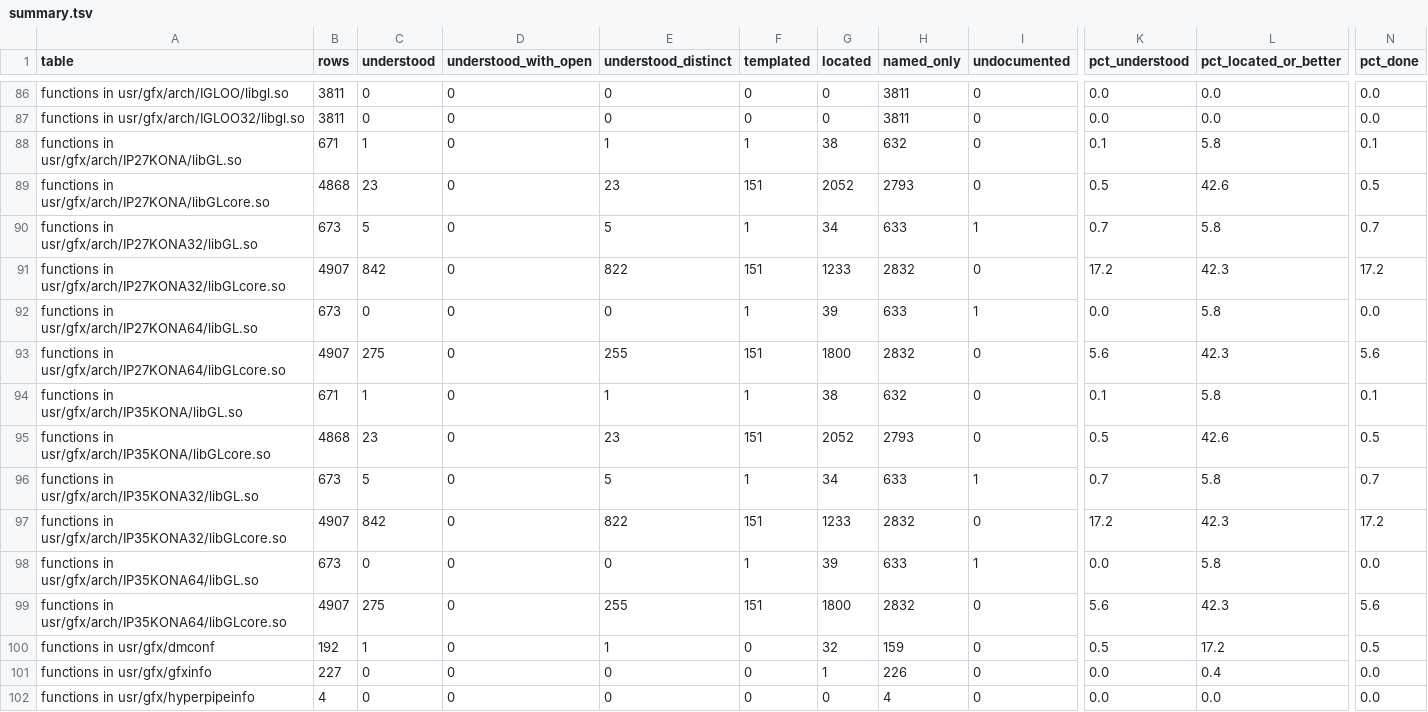
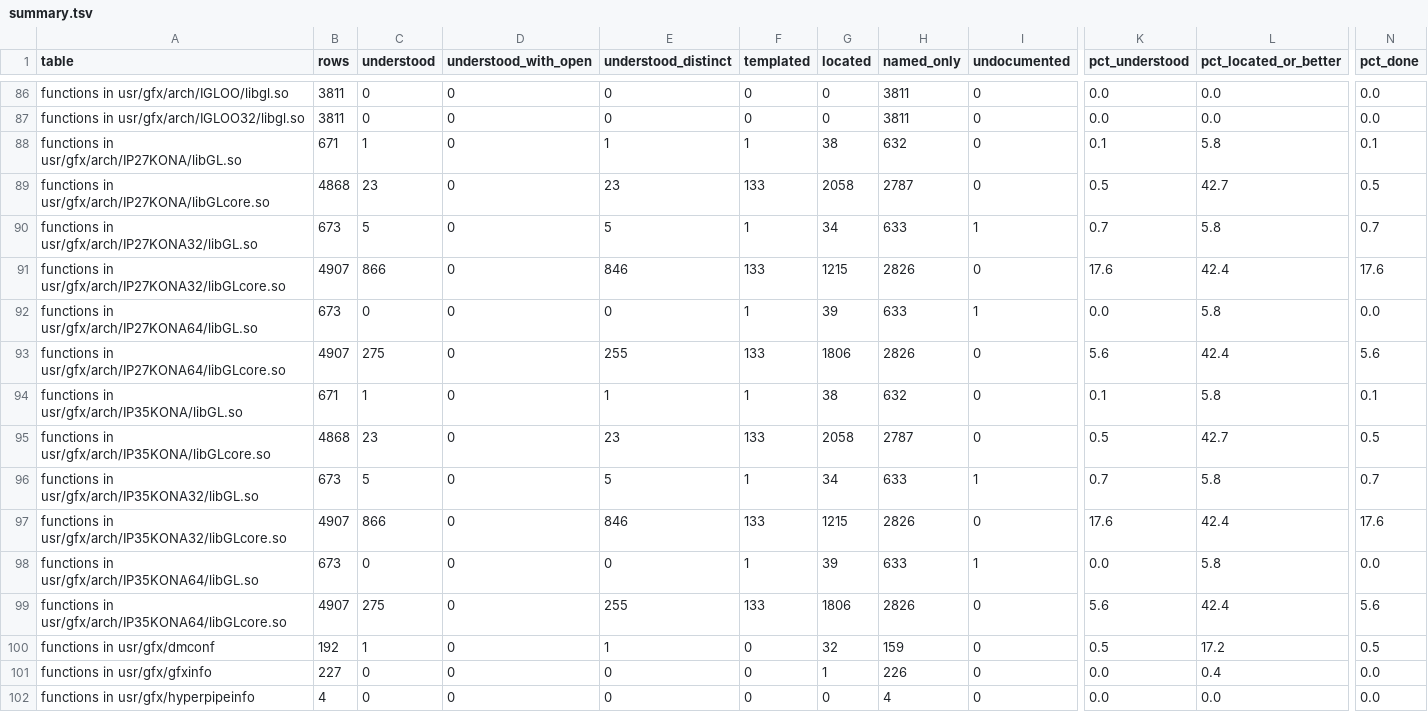
Before and after one commit to jamesbraid/kona, a TSV file: docs/inventory/summary.tsv, drawn as a sheet; only a part is shown, gaps mark what is left out; the diff covers the shown part only; the diff names each change by its address in the sheet, - before the commit and + after, or states it on an @@ line.

Commit message:
libglcore: read the enum-checking display-list compilers and record where work stopped
Add entries for 24 compilers that validate an argument before they
record anything: the accepted sets (read by evaluating each function's
branch conditions over the whole value range), the error routine each
failure takes and the exact words recorded. The clear-colour, clear-depth
and accumulation clear forms clamp their values and refuse inside a
begin; the alpha-test form clamps its reference. The note in the open
questions lists the 32 compilers still to read and the o32 and n64
builds.

```diff
--- a/docs/inventory/summary.tsv
+++ b/docs/inventory/summary.tsv
-F89 (templated): 151
+F89 (templated): 133
-G89 (located): 2052
+G89 (located): 2058
-H89 (named_only): 2793
+H89 (named_only): 2787
-L89 (pct_located_or_better): 42.6
+L89 (pct_located_or_better): 42.7
-C91 (understood): 842
+C91 (understood): 866
-E91 (understood_distinct): 822
+E91 (understood_distinct): 846
-F91 (templated): 151
+F91 (templated): 133
-G91 (located): 1233
+G91 (located): 1215
-H91 (named_only): 2832
+H91 (named_only): 2826
-K91 (pct_understood): 17.2
+K91 (pct_understood): 17.6
-L91 (pct_located_or_better): 42.3
+L91 (pct_located_or_better): 42.4
-N91 (pct_done): 17.2
+N91 (pct_done): 17.6
-F93 (templated): 151
+F93 (templated): 133
-G93 (located): 1800
+G93 (located): 1806
-H93 (named_only): 2832
+H93 (named_only): 2826
-L93 (pct_located_or_better): 42.3
+L93 (pct_located_or_better): 42.4
-F95 (templated): 151
+F95 (templated): 133
-G95 (located): 2052
+G95 (located): 2058
-H95 (named_only): 2793
+H95 (named_only): 2787
-L95 (pct_located_or_better): 42.6
+L95 (pct_located_or_better): 42.7
-C97 (understood): 842
+C97 (understood): 866
-E97 (understood_distinct): 822
+E97 (understood_distinct): 846
-F97 (templated): 151
+F97 (templated): 133
-G97 (located): 1233
+G97 (located): 1215
-H97 (named_only): 2832
+H97 (named_only): 2826
-K97 (pct_understood): 17.2
+K97 (pct_understood): 17.6
-L97 (pct_located_or_better): 42.3
+L97 (pct_located_or_better): 42.4
-N97 (pct_done): 17.2
+N97 (pct_done): 17.6
-F99 (templated): 151
+F99 (templated): 133
-G99 (located): 1800
+G99 (located): 1806
-H99 (named_only): 2832
+H99 (named_only): 2826
-L99 (pct_located_or_better): 42.3
+L99 (pct_located_or_better): 42.4
```
Also changed, not shown: 15 edited cells elsewhere in this file, 4 other files.
